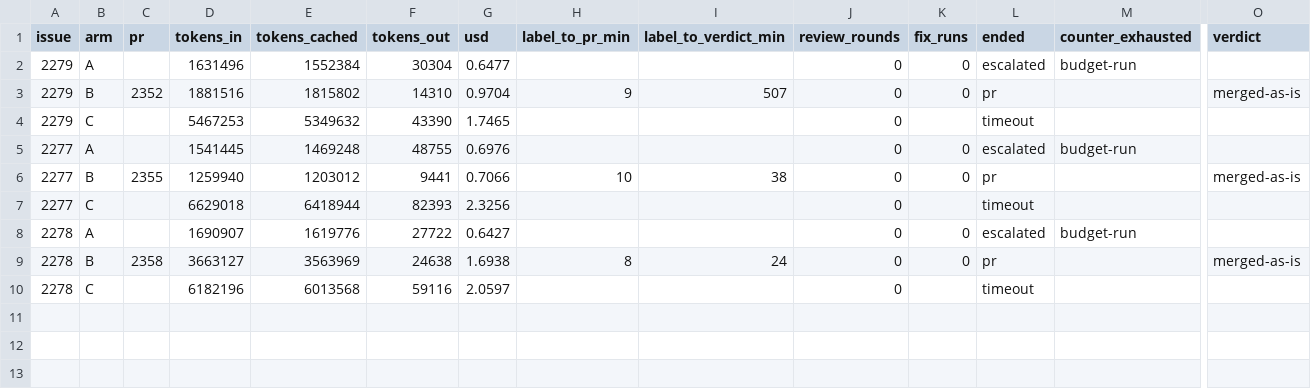
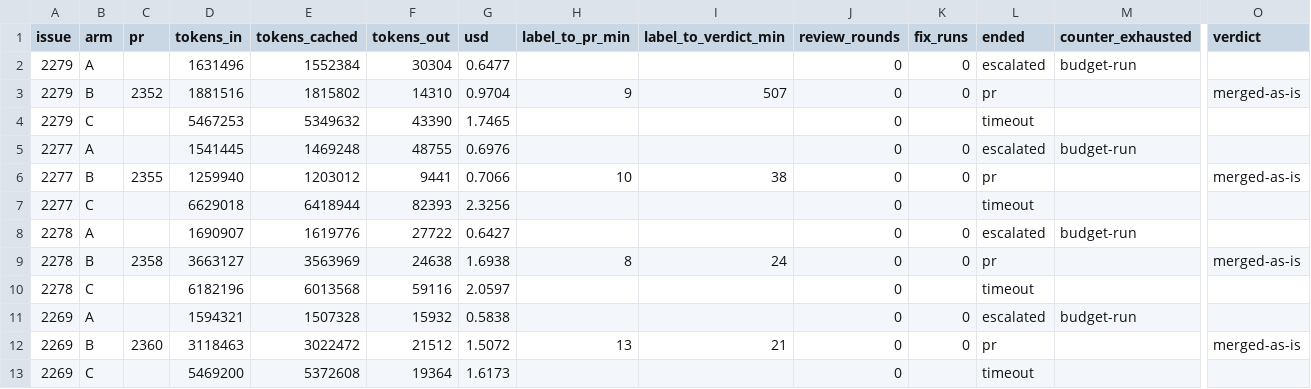
Before and after one commit to Smana/cloud-native-ref, a CSV file: docs/superpowers/specs/2026-10-12-v2-hard-task-cohort-results.csv, drawn as a sheet; only a part is shown, gaps mark what is left out; rows hold the shown columns only; the diff names each change by its address in the sheet, - before the commit and + after, or states it on an @@ line.

Commit message:
📝 docs(agents): cohort rows for #2269

```diff
--- a/docs/superpowers/specs/2026-10-12-v2-hard-task-cohort-results.csv
+++ b/docs/superpowers/specs/2026-10-12-v2-hard-task-cohort-results.csv
+row 11: 2269 | A |  | 1594321 | 1507328 | 15932 | 0.5838 |  |  | 0 | 0 | escalated | budget-run
+row 12: 2269 | B | 2360 | 3118463 | 3022472 | 21512 | 1.5072 | 13 | 21 | 0 | 0 | pr |  | merged-as-is
+row 13: 2269 | C |  | 5469200 | 5372608 | 19364 | 1.6173 |  |  | 0 |  | timeout
```
